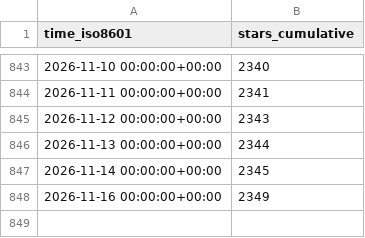
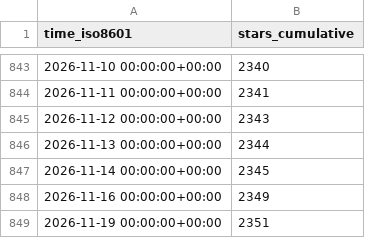
Before and after one commit to Feel-ix-343/markdown-oxide, a CSV file: Feel-ix-343/markdown-oxide/ghrs-data/stargazers.csv, drawn as a sheet; only a part is shown, gaps mark what is left out.

```diff
--- a/Feel-ix-343/markdown-oxide/ghrs-data/stargazers.csv
+++ b/Feel-ix-343/markdown-oxide/ghrs-data/stargazers.csv
@@ -848 +848,2 @@ time_iso8601,stars_cumulative
 2026-11-16 00:00:00+00:00,2349
+2026-11-19 00:00:00+00:00,2351
```
